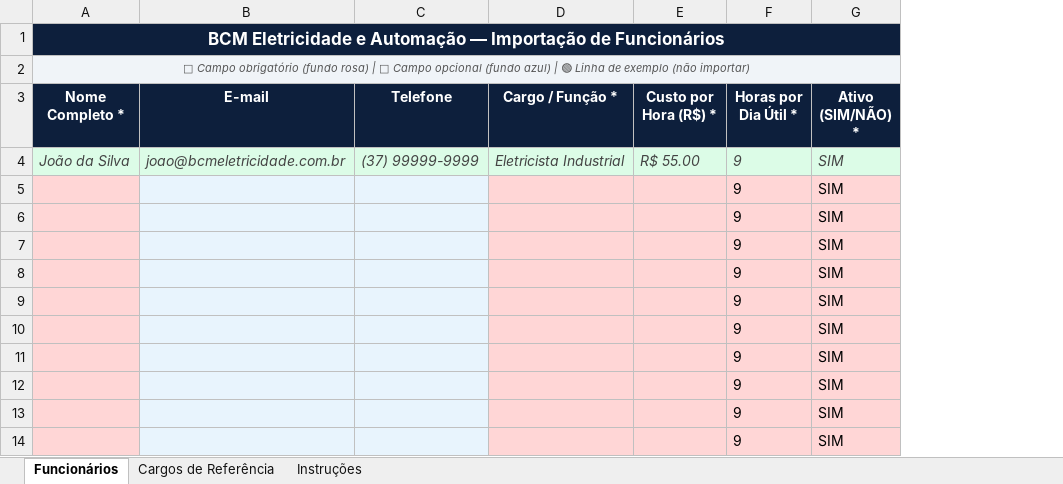
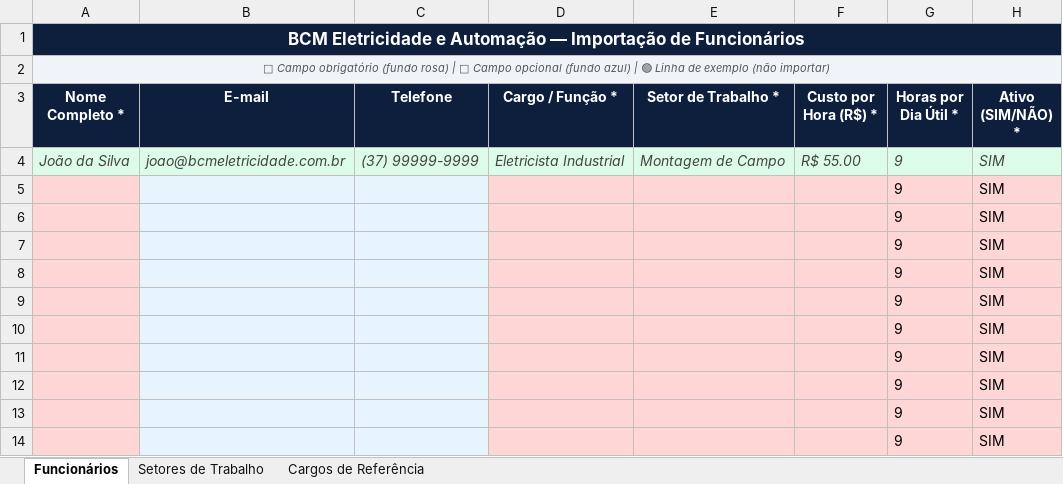
Before and after one commit to brenobcm/BCM-Cronograma, an Excel workbook: docs/template_funcionarios.xlsx, sheet Funcionários, drawn as a sheet; only a part is shown; values as stored, in another font and other column widths than the file's, no borders; the diff names each change by its address in the sheet, - before the commit and + after, or states it on an @@ line.

Commit message:
feat: setor de trabalho + custos por setor + template atualizado

```diff
--- a/docs/template_funcionarios.xlsx (sheet Funcionários)
+++ b/docs/template_funcionarios.xlsx (sheet Funcionários)
-sheet tab: Instruções
+sheet tab: Setores de Trabalho
+column E (Setor de Trabalho *), row 4: Montagem de Campo
```
Also changed, not shown: sheet Cargos de Referência, 1 other file.
